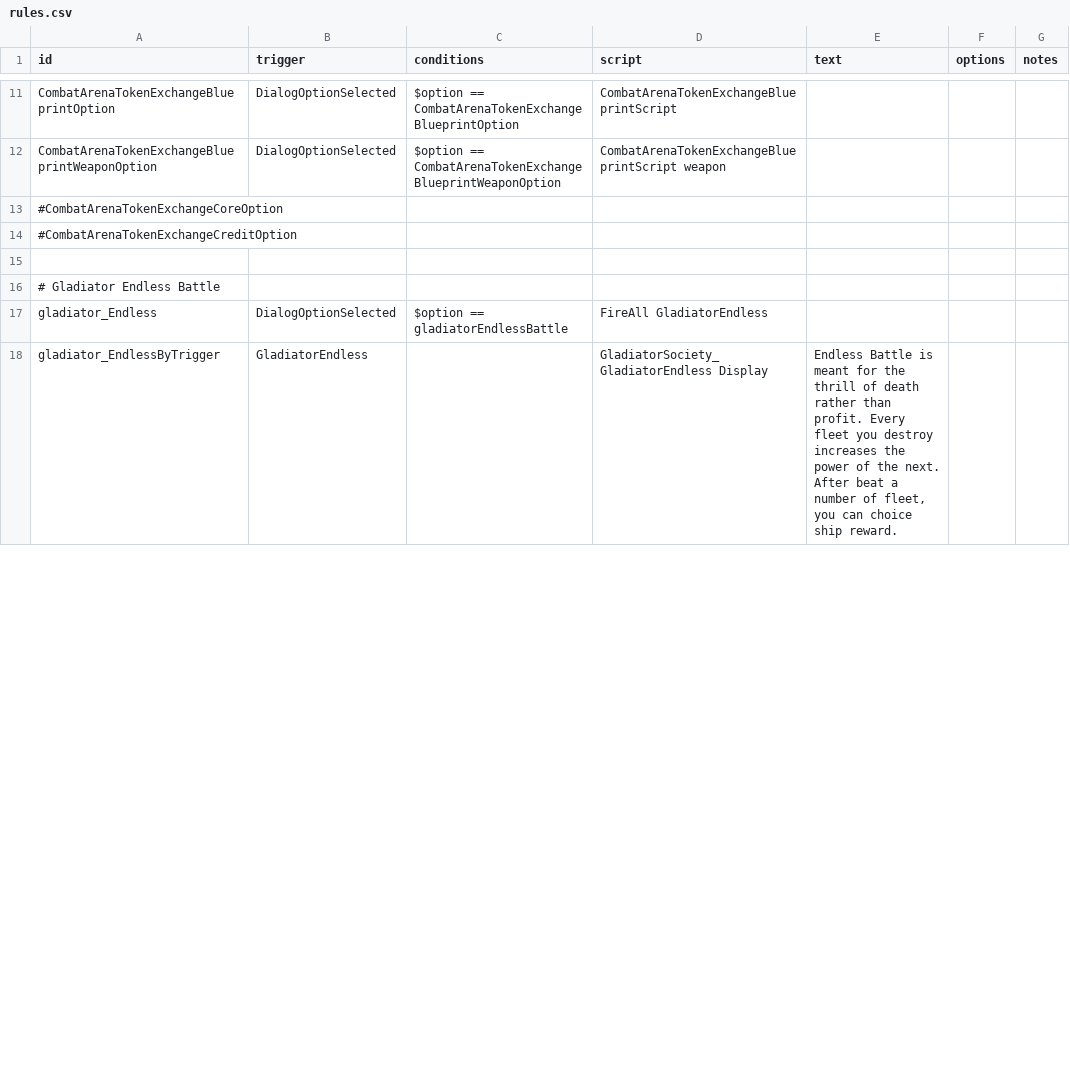
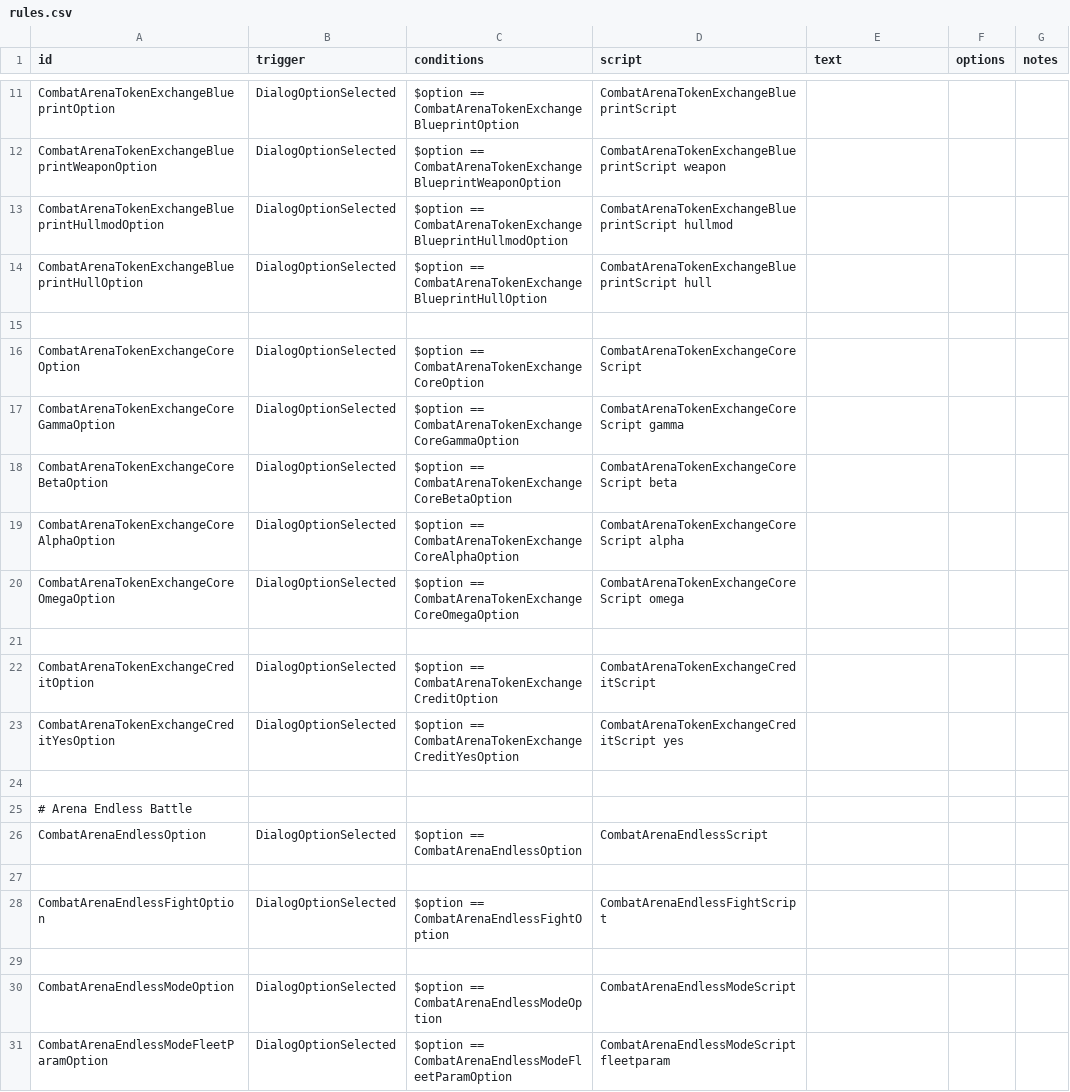
Before and after one commit to DarkbordermanModding/Starsector-CombatArena, a CSV file: data/campaign/rules.csv, drawn as a sheet; only a part is shown, gaps mark what is left out; the diff covers the shown part only.

```diff
--- a/data/campaign/rules.csv
+++ b/data/campaign/rules.csv
@@ -12,9 +12,20 @@ CombatArenaTokenExchangeBlueprintOption,DialogOptionSelected,"$option == CombatA
 CombatArenaTokenExchangeBlueprintWeaponOption,DialogOptionSelected,"$option == CombatArenaTokenExchangeBlueprintWeaponOption","CombatArenaTokenExchangeBlueprintScript weapon",,,
-#CombatArenaTokenExchangeCoreOption
-#CombatArenaTokenExchangeCreditOption
+CombatArenaTokenExchangeBlueprintHullmodOption,DialogOptionSelected,"$option == CombatArenaTokenExchangeBlueprintHullmodOption","CombatArenaTokenExchangeBlueprintScript hullmod",,,
+CombatArenaTokenExchangeBlueprintHullOption,DialogOptionSelected,"$option == CombatArenaTokenExchangeBlueprintHullOption","CombatArenaTokenExchangeBlueprintScript hull",,,
 
-# Gladiator Endless Battle,,,,,,
-gladiator_Endless,DialogOptionSelected,$option == gladiatorEndlessBattle,FireAll GladiatorEndless,,,
-gladiator_EndlessByTrigger,GladiatorEndless,,GladiatorSociety_GladiatorEndless Display,"Endless Battle is meant for the thrill of death rather than profit. Every fleet you destroy increases the power of the next.
-After beat a number of fleet, you can choice ship reward.
-",,
+CombatArenaTokenExchangeCoreOption,DialogOptionSelected,"$option == CombatArenaTokenExchangeCoreOption","CombatArenaTokenExchangeCoreScript",,,
+CombatArenaTokenExchangeCoreGammaOption,DialogOptionSelected,"$option == CombatArenaTokenExchangeCoreGammaOption","CombatArenaTokenExchangeCoreScript gamma",,,
+CombatArenaTokenExchangeCoreBetaOption,DialogOptionSelected,"$option == CombatArenaTokenExchangeCoreBetaOption","CombatArenaTokenExchangeCoreScript beta",,,
+CombatArenaTokenExchangeCoreAlphaOption,DialogOptionSelected,"$option == CombatArenaTokenExchangeCoreAlphaOption","CombatArenaTokenExchangeCoreScript alpha",,,
+CombatArenaTokenExchangeCoreOmegaOption,DialogOptionSelected,"$option == CombatArenaTokenExchangeCoreOmegaOption","CombatArenaTokenExchangeCoreScript omega",,,
+
+CombatArenaTokenExchangeCreditOption,DialogOptionSelected,"$option == CombatArenaTokenExchangeCreditOption","CombatArenaTokenExchangeCreditScript",,,
+CombatArenaTokenExchangeCreditYesOption,DialogOptionSelected,"$option == CombatArenaTokenExchangeCreditYesOption","CombatArenaTokenExchangeCreditScript yes",,,
+
+# Arena Endless Battle,,,,,,
+CombatArenaEndlessOption,DialogOptionSelected,"$option == CombatArenaEndlessOption","CombatArenaEndlessScript",,,
+
+CombatArenaEndlessFightOption,DialogOptionSelected,"$option == CombatArenaEndlessFightOption","CombatArenaEndlessFightScript",,,
+
+CombatArenaEndlessModeOption,DialogOptionSelected,"$option == CombatArenaEndlessModeOption","CombatArenaEndlessModeScript",,,
+CombatArenaEndlessModeFleetParamOption,DialogOptionSelected,"$option == CombatArenaEndlessModeFleetParamOption","CombatArenaEndlessModeScript fleetparam",,,
```
Also changed, not shown: 28 added rows and 17 edited cells elsewhere in this file, data/campaign/commodities.csv, 52 other files.
